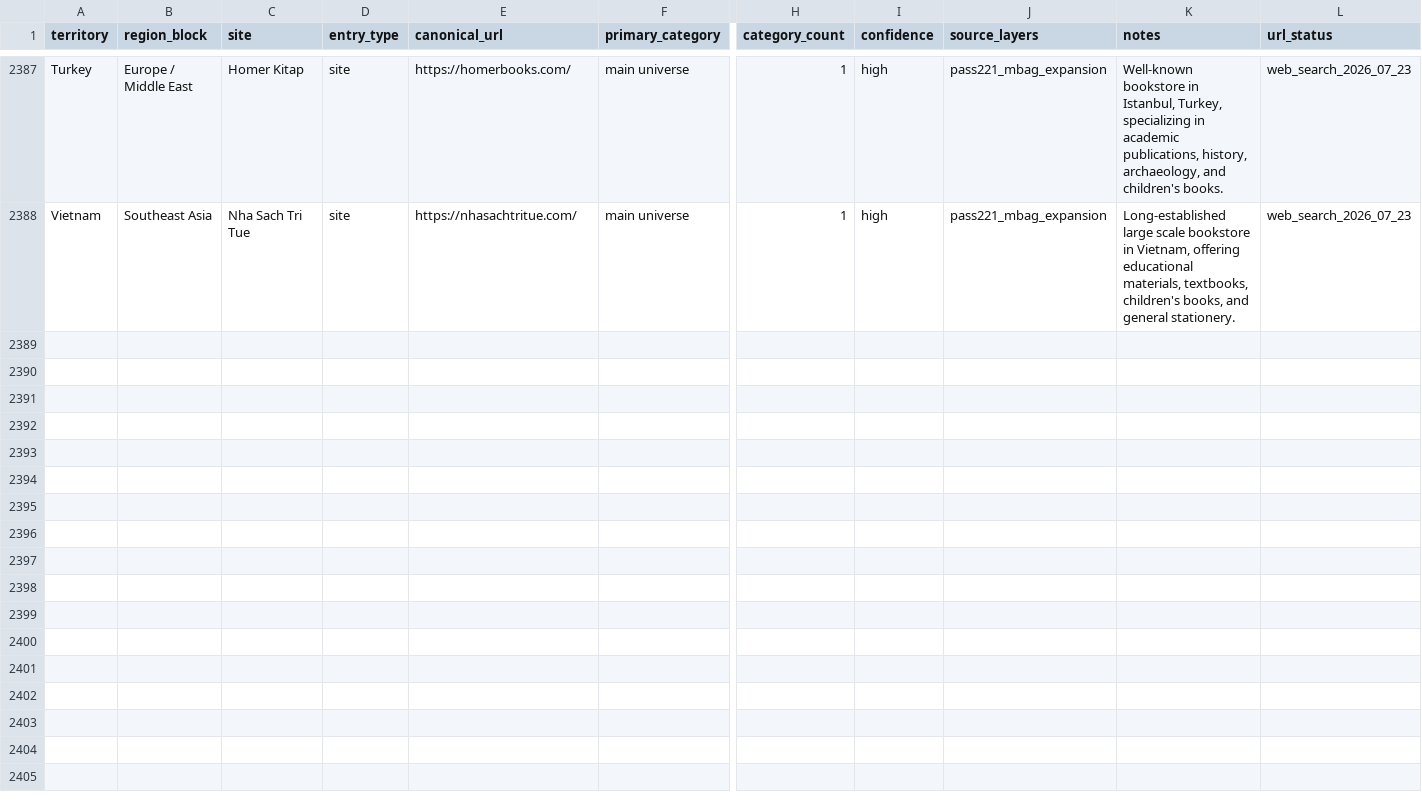
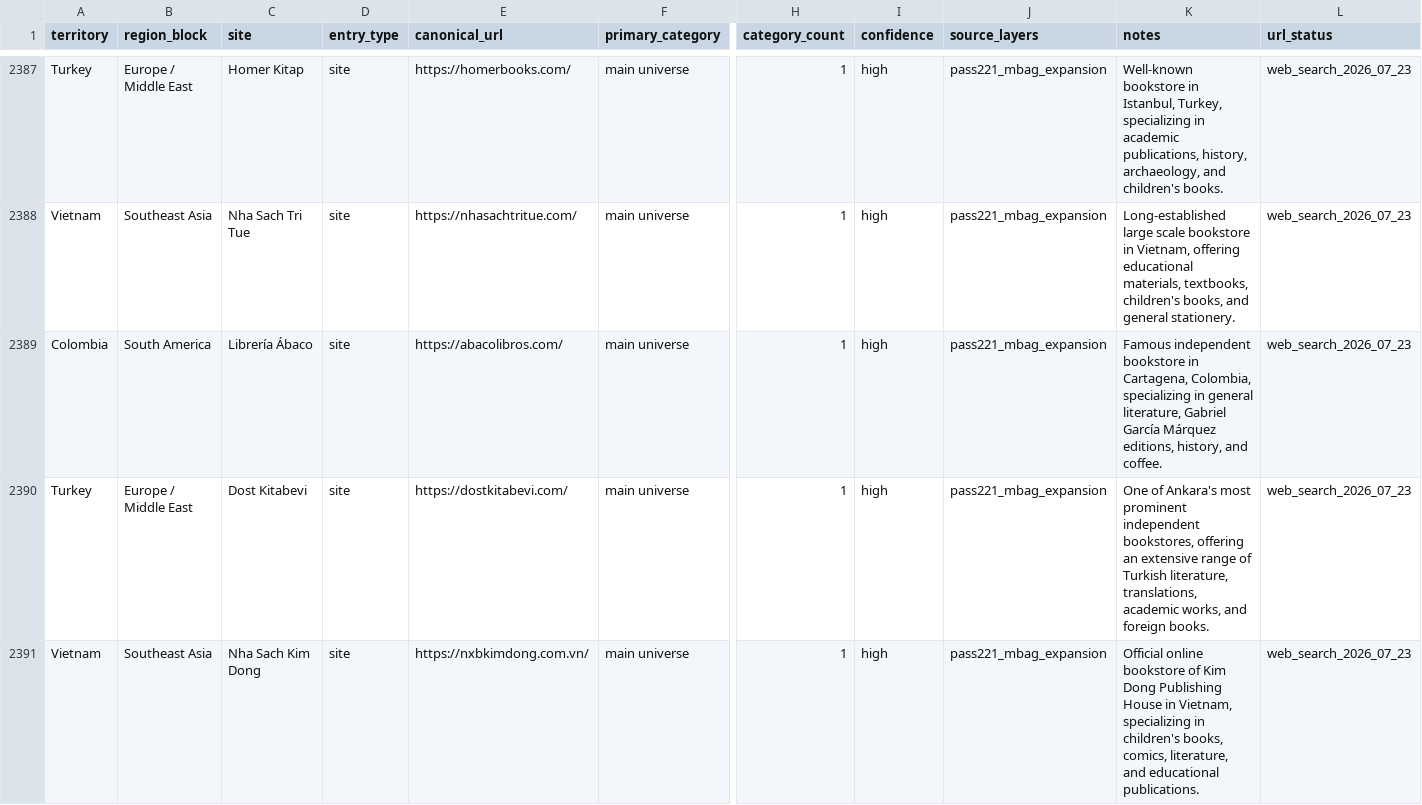
Before and after one commit to davidgn/rbm_crawlers, a CSV file: data/rbm_canonical_site_registry_2026-05-06_pass217_russia_final_saturation_cleanup.csv, drawn as a sheet; only a part is shown, gaps mark what is left out; rows hold the shown columns only; the diff names each change by its address in the sheet, - before the commit and + after, or states it on an @@ line.

Commit message:
Pass221 M-Bag Expansion Batch 7: Add 3 spiders + 3 registry entries + Milestone 44

```diff
--- a/data/rbm_canonical_site_registry_2026-05-06_pass217_russia_final_saturation_cleanup.csv
+++ b/data/rbm_canonical_site_registry_2026-05-06_pass217_russia_final_saturation_cleanup.csv
+row 2389: Colombia | South America | Librería Ábaco | site | https://abacolibros.com/ | main universe | 1 | high | pass221_mbag_expansion | Famous independent bookstore in Cartagena, Colombia, specializing in general literature, Gabriel García Márquez editions, history, and coffee. | web_search_2026_07_23
+row 2390: Turkey | Europe / Middle East | Dost Kitabevi | site | https://dostkitabevi.com/ | main universe | 1 | high | pass221_mbag_expansion | One of Ankara's most prominent independent bookstores, offering an extensive range of Turkish literature, translations, academic works, and foreign books. | web_search_2026_07_23
+row 2391: Vietnam | Southeast Asia | Nha Sach Kim Dong | site | https://nxbkimdong.com.vn/ | main universe | 1 | high | pass221_mbag_expansion | Official online bookstore of Kim Dong Publishing House in Vietnam, specializing in children's books, comics, literature, and educational publications. | web_search_2026_07_23
```
Also changed, not shown: 4 other files.
